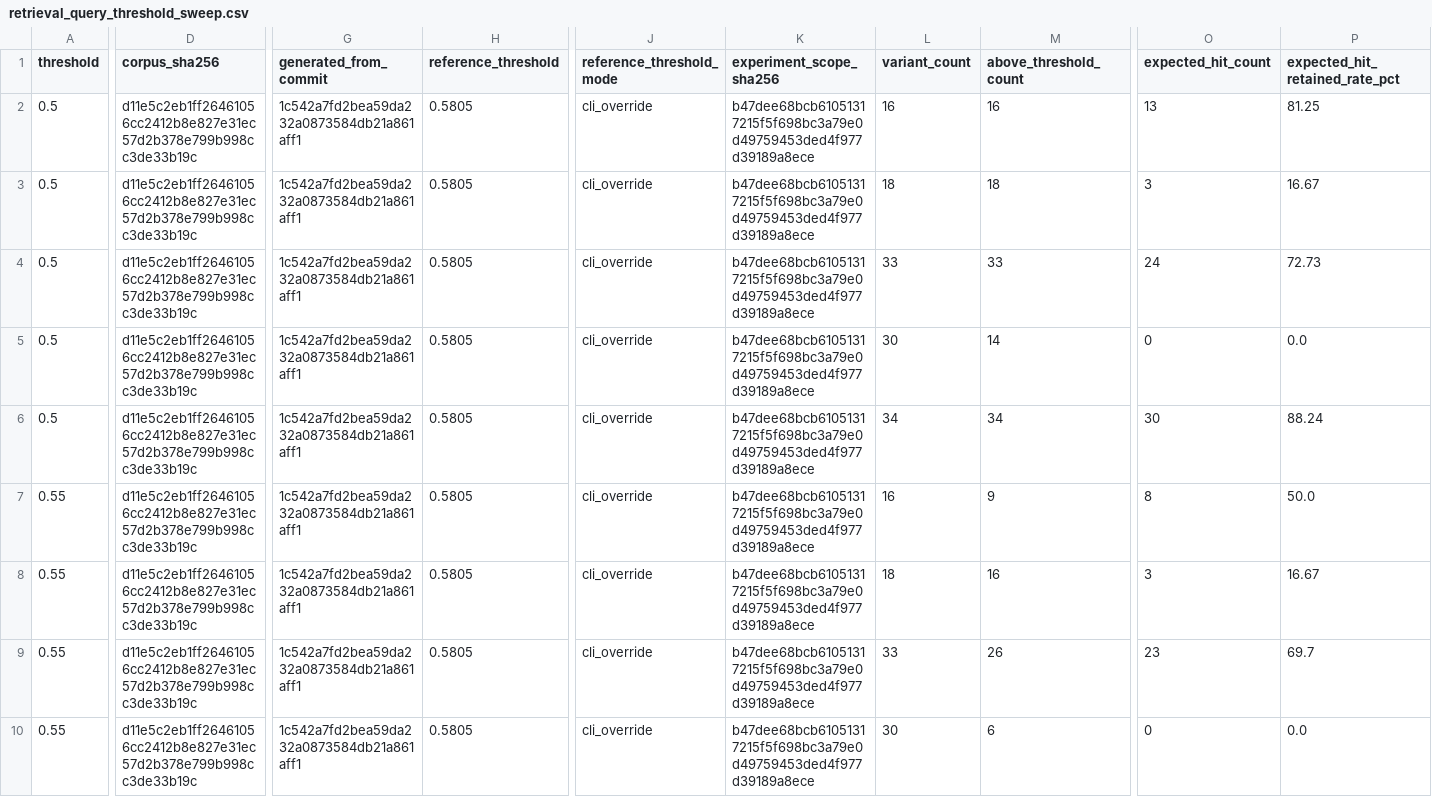
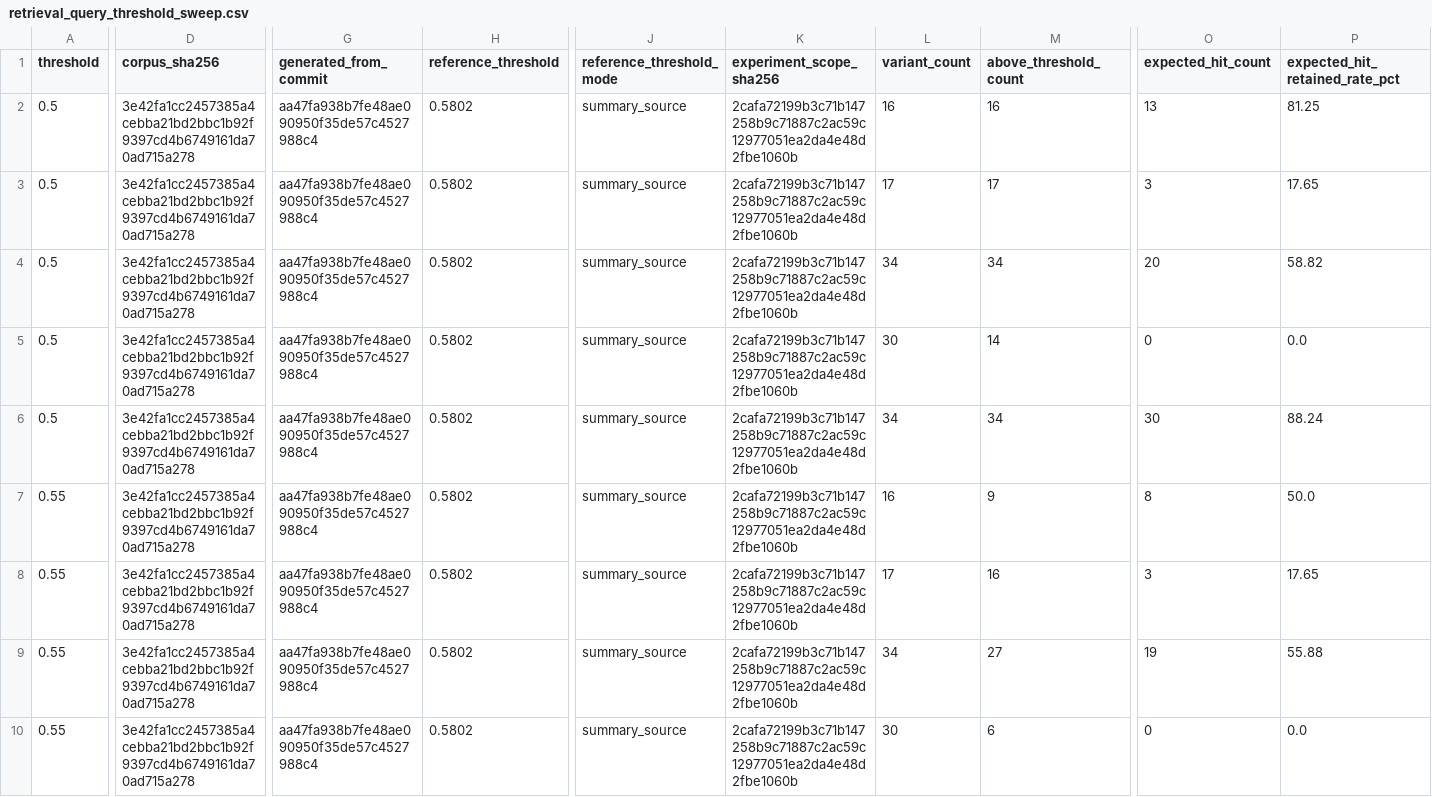
Before and after one commit to Arsene0813/livestream-agent-memory-layer, a CSV file: retail_ops/outputs/retrieval_query_threshold_sweep.csv, drawn as a sheet; only a part is shown, gaps mark what is left out; the diff covers the shown part only; the diff names each change by its address in the sheet, - before the commit and + after, or states it on an @@ line.

```diff
--- a/retail_ops/outputs/retrieval_query_threshold_sweep.csv
+++ b/retail_ops/outputs/retrieval_query_threshold_sweep.csv
-D2:D10 (corpus_sha256): d11e5c2eb1ff26461056cc2412b8e827e31ec57d2b378e799b998cc3de33b19c
+D2:D10 (corpus_sha256): 3e42fa1cc2457385a4cebba21bd2bbc1b92f9397cd4b6749161da70ad715a278
-G2:G10 (generated_from_commit): 1c542a7fd2bea59da232a0873584db21a861aff1
+G2:G10 (generated_from_commit): aa47fa938b7fe48ae090950f35de57c4527988c4
-H2:H10 (reference_threshold): 0.5805
+H2:H10 (reference_threshold): 0.5802
-J2:J10 (reference_threshold_mode): cli_override
+J2:J10 (reference_threshold_mode): summary_source
-K2:K10 (experiment_scope_sha256): b47dee68bcb61051317215f5f698bc3a79e0d49759453ded4f977d39189a8ece
+K2:K10 (experiment_scope_sha256): 2cafa72199b3c71b147258b9c71887c2ac59c12977051ea2da4e48d2fbe1060b
-L3 (variant_count): 18
+L3 (variant_count): 17
-M3 (above_threshold_count): 18
+M3 (above_threshold_count): 17
-P3 (expected_hit_retained_rate_pct): 16.67
+P3 (expected_hit_retained_rate_pct): 17.65
-L4 (variant_count): 33
+L4 (variant_count): 34
-M4 (above_threshold_count): 33
+M4 (above_threshold_count): 34
-O4 (expected_hit_count): 24
+O4 (expected_hit_count): 20
-P4 (expected_hit_retained_rate_pct): 72.73
+P4 (expected_hit_retained_rate_pct): 58.82
-L8 (variant_count): 18
+L8 (variant_count): 17
-P8 (expected_hit_retained_rate_pct): 16.67
+P8 (expected_hit_retained_rate_pct): 17.65
-L9 (variant_count): 33
+L9 (variant_count): 34
-M9 (above_threshold_count): 26
+M9 (above_threshold_count): 27
-O9 (expected_hit_count): 23
+O9 (expected_hit_count): 19
-P9 (expected_hit_retained_rate_pct): 69.7
+P9 (expected_hit_retained_rate_pct): 55.88
```
Also changed, not shown: 102 edited cells elsewhere in this file, retail_ops/outputs/retrieval_query_robustness.csv, retail_ops/outputs/retrieval_score_distribution.csv, 6 other files.
